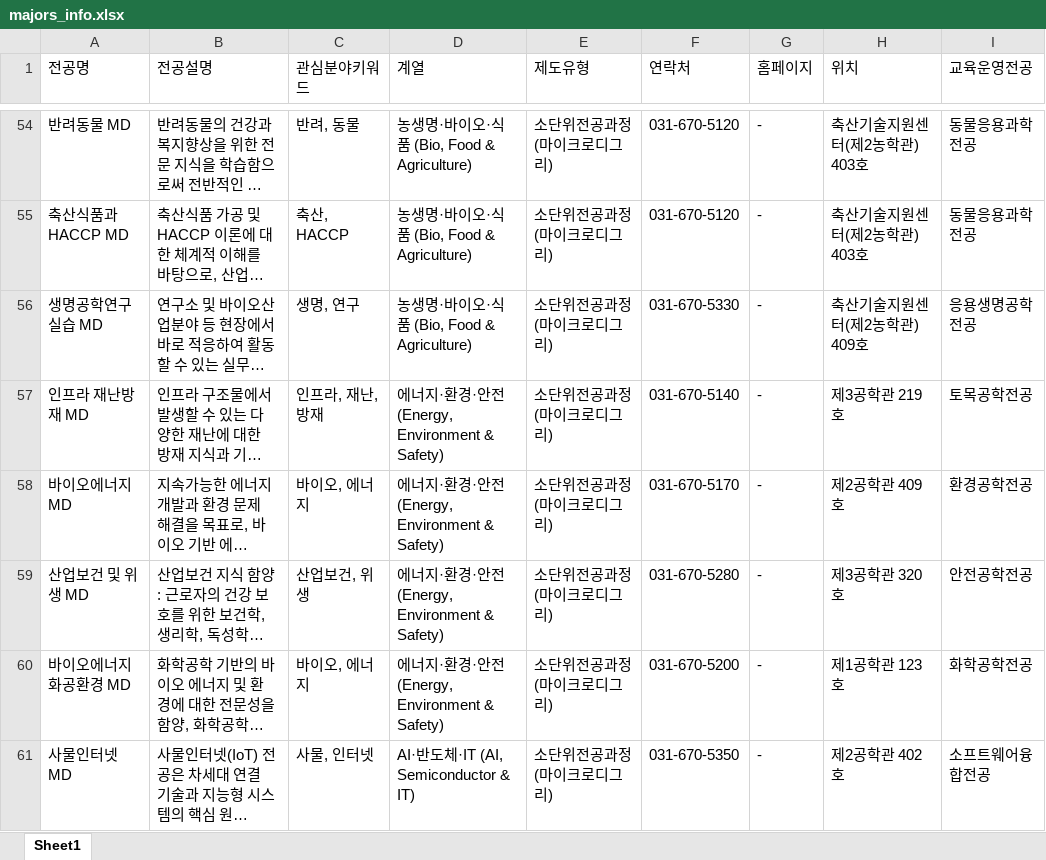
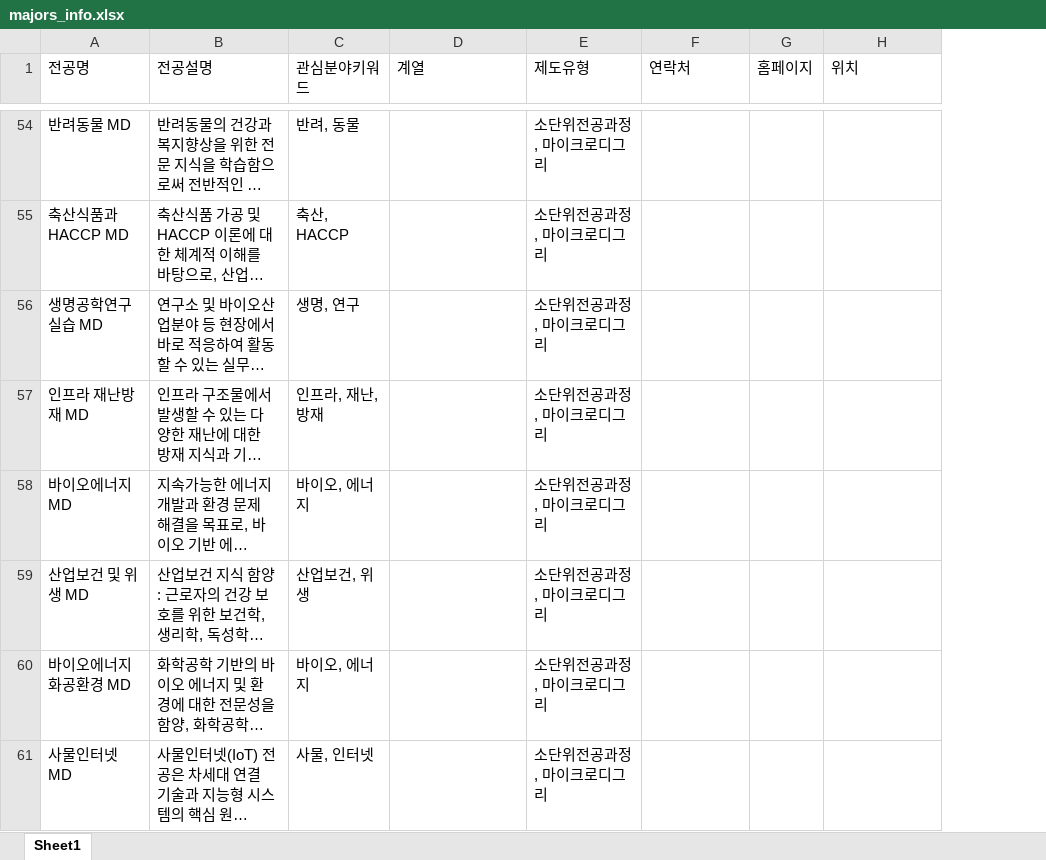
Before and after one commit to hknu-academic/gemini-chat-app, an Excel workbook: data/majors_info.xlsx, sheet Sheet1, drawn as a sheet; only a part is shown, gaps mark what is left out; long unchanged cells end in …; values as stored, in another font and other column widths than the file's, no borders; the diff covers the shown part only; the diff names each change by its address in the sheet, - before the commit and + after, or states it on an @@ line.

```diff
--- a/data/majors_info.xlsx (sheet Sheet1)
+++ b/data/majors_info.xlsx (sheet Sheet1)
-column I (교육운영전공), rows 54-61: 동물응용과학전공 | 동물응용과학전공 | 응용생명공학전공 | 토목공학전공 | 환경공학전공 | 안전공학전공 | 화학공학전공 | 소프트웨어융합전공
-D54:D56 (계열): 농생명·바이오·식품 (Bio, Food & Agriculture)
+D54:D56 (계열): (empty)
-E54:E61 (제도유형): 소단위전공과정(마이크로디그리)
+E54:E61 (제도유형): 소단위전공과정, 마이크로디그리
-F54:F55 (연락처): 031-670-5120
+F54:F55 (연락처): (empty)
-G54:G61 (홈페이지): -
+G54:G61 (홈페이지): (empty)
-H54:H55 (위치): 축산기술지원센터(제2농학관) 403호
+H54:H55 (위치): (empty)
-F56 (연락처): 031-670-5330
+F56 (연락처): (empty)
-H56 (위치): 축산기술지원센터(제2농학관) 409호
+H56 (위치): (empty)
-D57:D60 (계열): 에너지·환경·안전 (Energy, Environment & Safety)
+D57:D60 (계열): (empty)
-F57 (연락처): 031-670-5140
+F57 (연락처): (empty)
-H57 (위치): 제3공학관 219호
+H57 (위치): (empty)
-F58 (연락처): 031-670-5170
+F58 (연락처): (empty)
-H58 (위치): 제2공학관 409호
+H58 (위치): (empty)
-F59 (연락처): 031-670-5280
+F59 (연락처): (empty)
-H59 (위치): 제3공학관 320호
+H59 (위치): (empty)
-F60 (연락처): 031-670-5200
+F60 (연락처): (empty)
-H60 (위치): 제1공학관 123호
+H60 (위치): (empty)
-D61 (계열): AI·반도체·IT (AI, Semiconductor & IT)
+D61 (계열): (empty)
-F61 (연락처): 031-670-5350
+F61 (연락처): (empty)
-H61 (위치): 제2공학관 402호
+H61 (위치): (empty)
```
Also changed, not shown: 176 edited cells elsewhere in this sheet, data/courses.xlsx, data/faq_mapping.xlsx, 1 other file.
